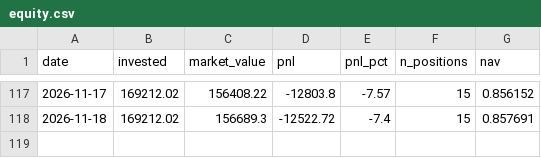
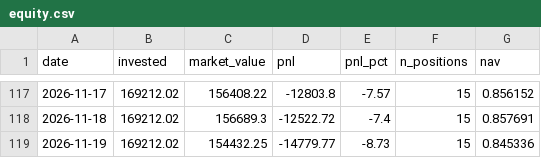
Before and after one commit to zeevandeep/trading-dashboard, a CSV file: data/live/smallcap_momentum_v2_live/equity.csv, drawn as a sheet; only a part is shown, gaps mark what is left out.

```diff
--- a/data/live/smallcap_momentum_v2_live/equity.csv
+++ b/data/live/smallcap_momentum_v2_live/equity.csv
@@ -118 +118,2 @@ date,invested,market_value,pnl,pnl_pct,n_positions,nav
 2026-11-18,169212.02,156689.3,-12522.72,-7.4,15,0.857691
+2026-11-19,169212.02,154432.25,-14779.77,-8.73,15,0.845336
```
Also changed, not shown: data/live/smallcap_momentum_v2_live/positions.csv, data/live/value_quality_v1_live/equity.csv, 5 other files.
